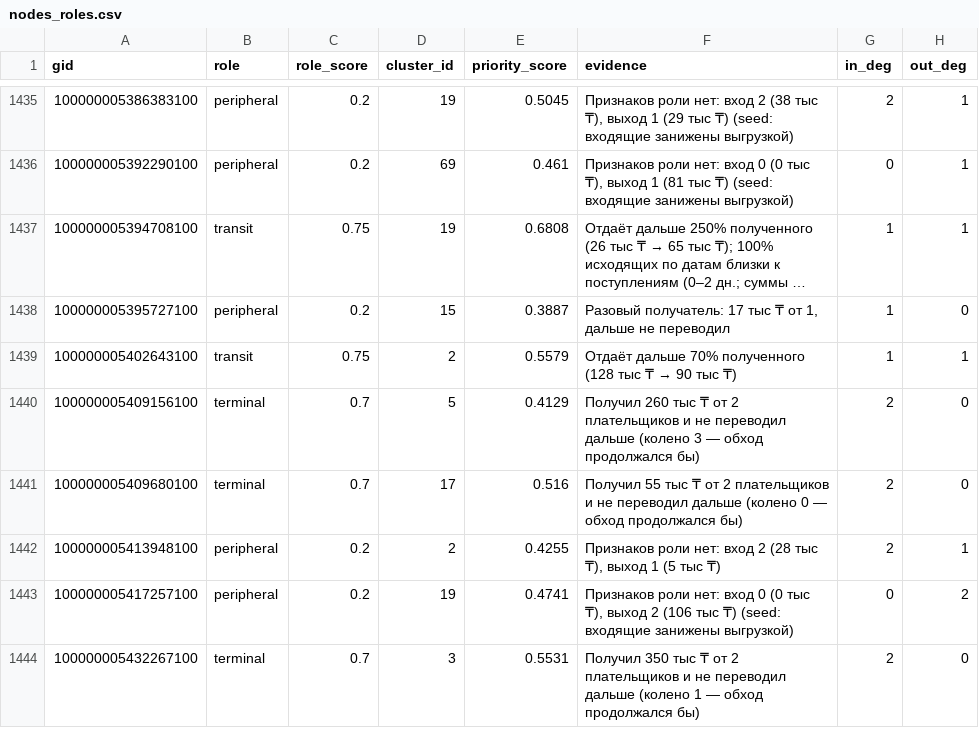
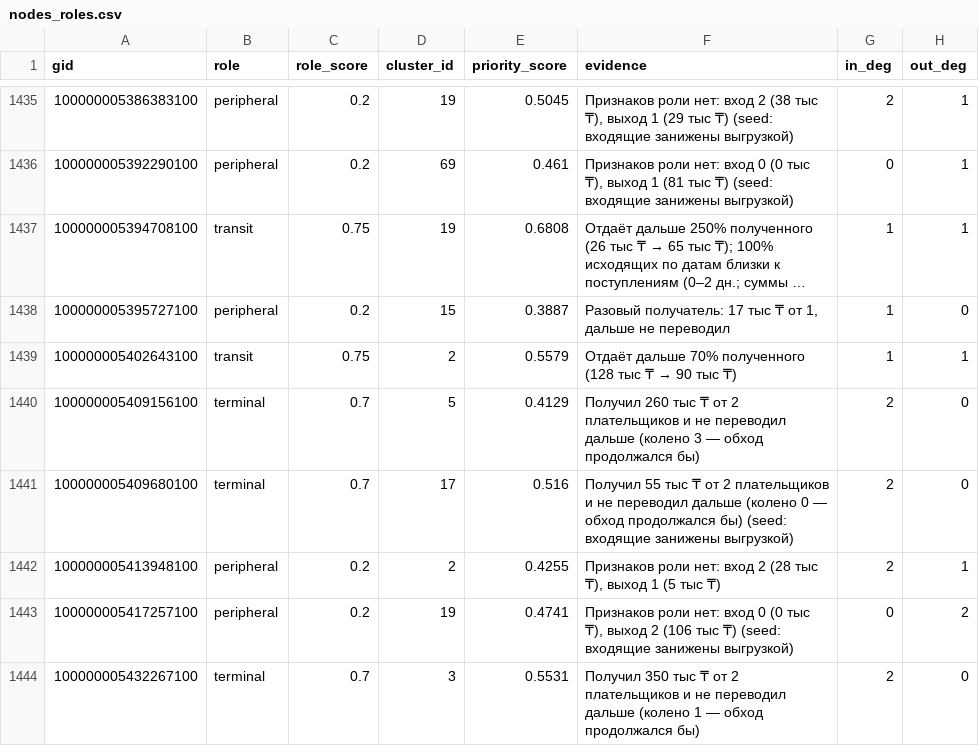
Before and after one commit to BAITC-Hacks/hack-e29d46be-mirai, a CSV file: outputs/nodes_roles.csv, drawn as a sheet; only a part is shown, gaps mark what is left out; long unchanged cells end in …; the diff covers the shown part only; the diff names each change by its address in the sheet, - before the commit and + after, or states it on an @@ line.

```diff
--- a/outputs/nodes_roles.csv
+++ b/outputs/nodes_roles.csv
-F1441 (evidence): …продолжался бы)
+F1441 (evidence): …продолжался бы) (seed: входящие занижены выгрузкой)
```
Also changed, not shown: 6 edited cells elsewhere in this file, outputs/clusters.csv, 10 other files.
